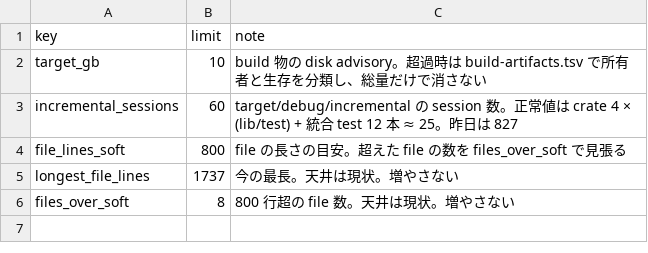
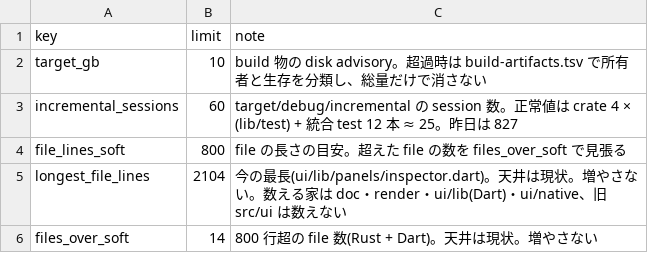
Before and after one commit to oshikaidesu/Motolii, a TSV file: motolii/reference/hygiene-budget.tsv, drawn as a sheet.

```diff
--- a/motolii/reference/hygiene-budget.tsv
+++ b/motolii/reference/hygiene-budget.tsv
@@ -4,3 +4,3 @@ incremental_sessions	60	target/debug/incremental の session 数。正常値は
 file_lines_soft	800	file の長さの目安。超えた file の数を files_over_soft で見張る
-longest_file_lines	1737	今の最長。天井は現状。増やさない
-files_over_soft	8	800 行超の file 数。天井は現状。増やさない
+longest_file_lines	2104	今の最長(ui/lib/panels/inspector.dart)。天井は現状。増やさない。数える家は doc・render・ui/lib(Dart)・ui/native、旧 src/ui は数えない
+files_over_soft	14	800 行超の file 数(Rust + Dart)。天井は現状。増やさない
```
Also changed, not shown: 11 other files.
